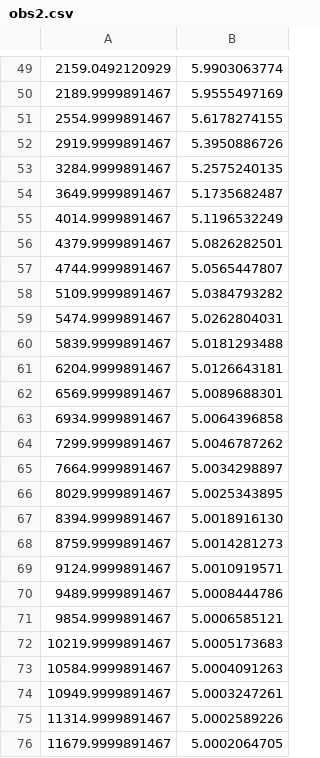
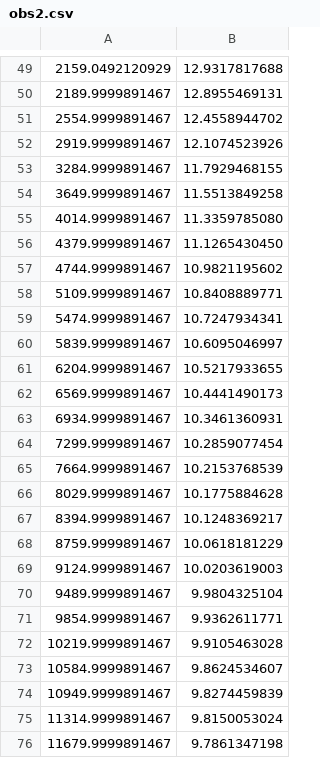
Before and after one commit to larroque852/NB_ENS3_geothermie, a CSV file: obs2.csv, drawn as a sheet; only a part is shown, gaps mark what is left out; the diff covers the shown part only.

```diff
--- a/obs2.csv
+++ b/obs2.csv
@@ -49,28 +49,28 @@
-2159.0492120929;5.9903063774
-2189.9999891467;5.9555497169
-2554.9999891467;5.6178274155
-2919.9999891467;5.3950886726
-3284.9999891467;5.2575240135
-3649.9999891467;5.1735682487
-4014.9999891467;5.1196532249
-4379.9999891467;5.0826282501
-4744.9999891467;5.0565447807
-5109.9999891467;5.0384793282
-5474.9999891467;5.0262804031
-5839.9999891467;5.0181293488
-6204.9999891467;5.0126643181
-6569.9999891467;5.0089688301
-6934.9999891467;5.0064396858
-7299.9999891467;5.0046787262
-7664.9999891467;5.0034298897
-8029.9999891467;5.0025343895
-8394.9999891467;5.0018916130
-8759.9999891467;5.0014281273
-9124.9999891467;5.0010919571
-9489.9999891467;5.0008444786
-9854.9999891467;5.0006585121
-10219.9999891467;5.0005173683
-10584.9999891467;5.0004091263
-10949.9999891467;5.0003247261
-11314.9999891467;5.0002589226
-11679.9999891467;5.0002064705
+2159.0492120929;12.9317817688
+2189.9999891467;12.8955469131
+2554.9999891467;12.4558944702
+2919.9999891467;12.1074523926
+3284.9999891467;11.7929468155
+3649.9999891467;11.5513849258
+4014.9999891467;11.3359785080
+4379.9999891467;11.1265430450
+4744.9999891467;10.9821195602
+5109.9999891467;10.8408889771
+5474.9999891467;10.7247934341
+5839.9999891467;10.6095046997
+6204.9999891467;10.5217933655
+6569.9999891467;10.4441490173
+6934.9999891467;10.3461360931
+7299.9999891467;10.2859077454
+7664.9999891467;10.2153768539
+8029.9999891467;10.1775884628
+8394.9999891467;10.1248369217
+8759.9999891467;10.0618181229
+9124.9999891467;10.0203619003
+9489.9999891467;9.9804325104
+9854.9999891467;9.9362611771
+10219.9999891467;9.9105463028
+10584.9999891467;9.8624534607
+10949.9999891467;9.8274459839
+11314.9999891467;9.8150053024
+11679.9999891467;9.7861347198
```
Also changed, not shown: 43 edited cells elsewhere in this file.
